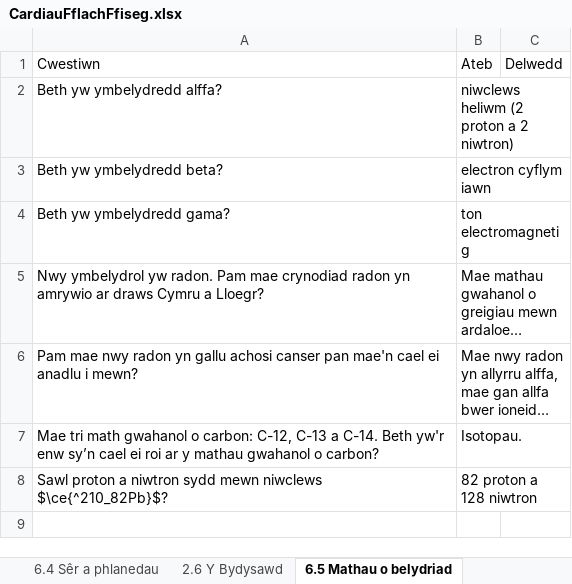
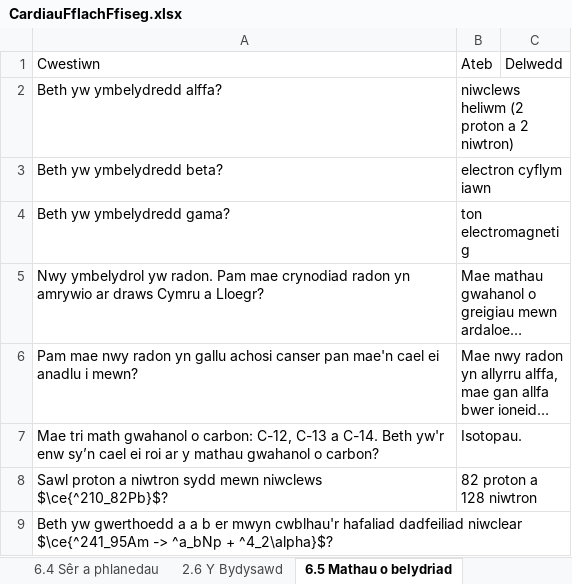
Before and after one commit to GwyddonTryfan/CardiauFflach-TGAU, an Excel workbook: CardiauFflachFfiseg.xlsx, sheet 6.5 Mathau o belydriad, drawn as a sheet; long unchanged cells end in …; values as stored, in another font and other column widths than the file's, no borders; the diff names each change by its address in the sheet, - before the commit and + after, or states it on an @@ line.

```diff
--- a/CardiauFflachFfiseg.xlsx (sheet 6.5 Mathau o belydriad)
+++ b/CardiauFflachFfiseg.xlsx (sheet 6.5 Mathau o belydriad)
+row 9: Beth yw gwerthoedd a a b er mwyn cwblhau'r hafaliad dadfeiliad niwclear $\ce{^241_95Am -> ^a_bNp + ^4_2\alpha}$?
```
Also changed, not shown: sheet 2.6 Y Bydysawd.
